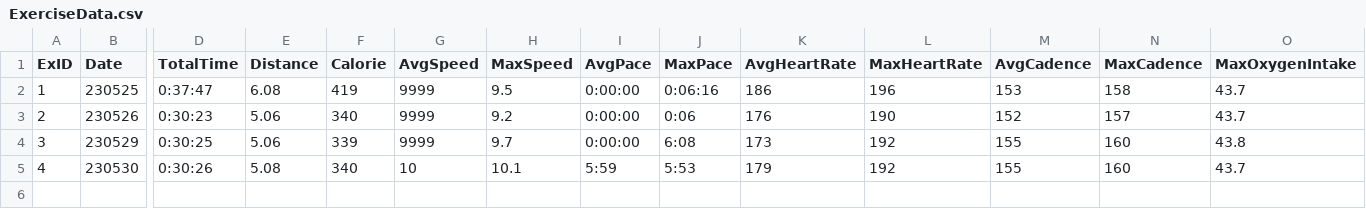
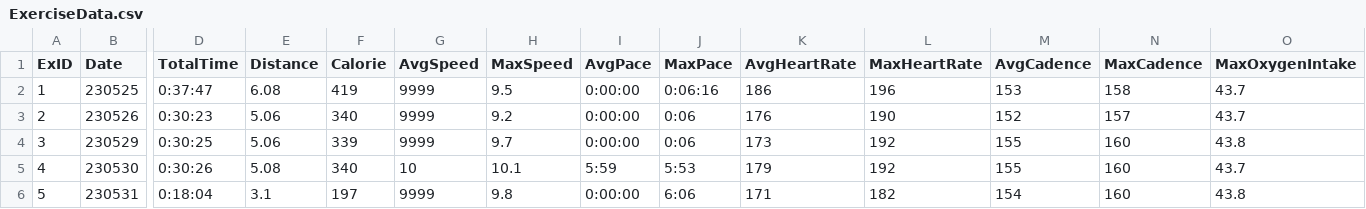
Before and after one commit to Juhyun0313/HealthDataAnalysis, a CSV file: ExerciseData.csv, drawn as a sheet; only a part is shown, gaps mark what is left out; rows hold the shown columns only; the diff names each change by its address in the sheet, - before the commit and + after, or states it on an @@ line.

```diff
--- a/ExerciseData.csv
+++ b/ExerciseData.csv
-J4 (MaxPace): 6:08
+J4 (MaxPace): 0:06
+row 6: 5 | 230531 | 0:18:04 | 3.1 | 197 | 9999 | 9.8 | 0:00:00 | 6:06 | 171 | 182 | 154 | 160 | 43.8
```
Also changed, not shown: BMIdata.csv.
